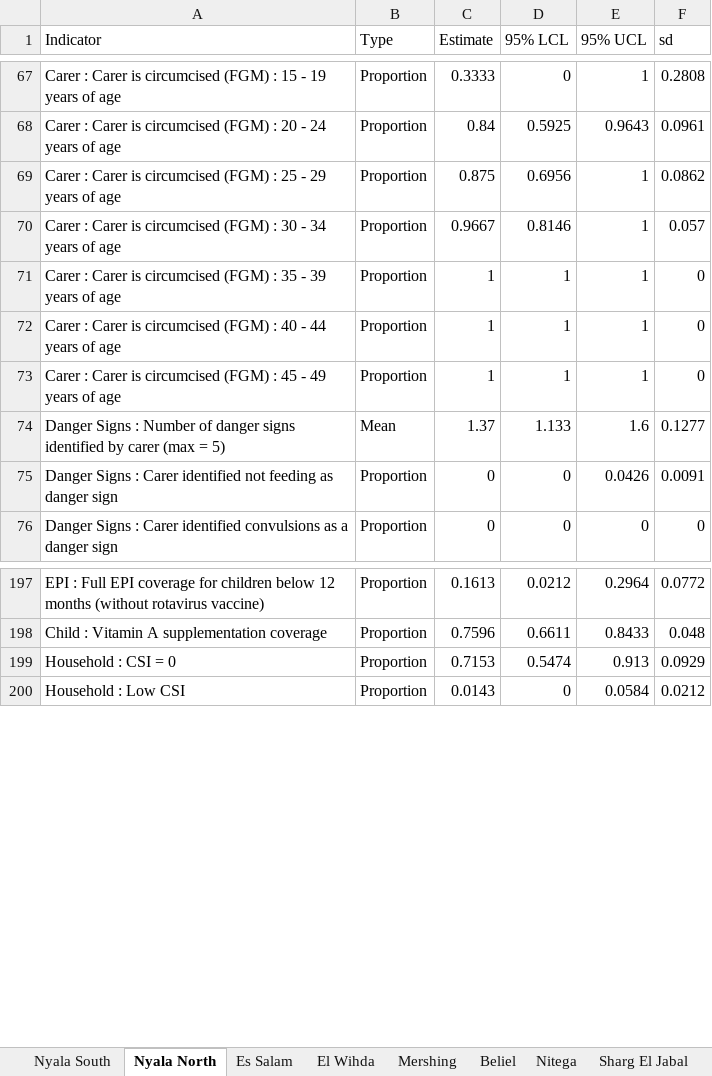
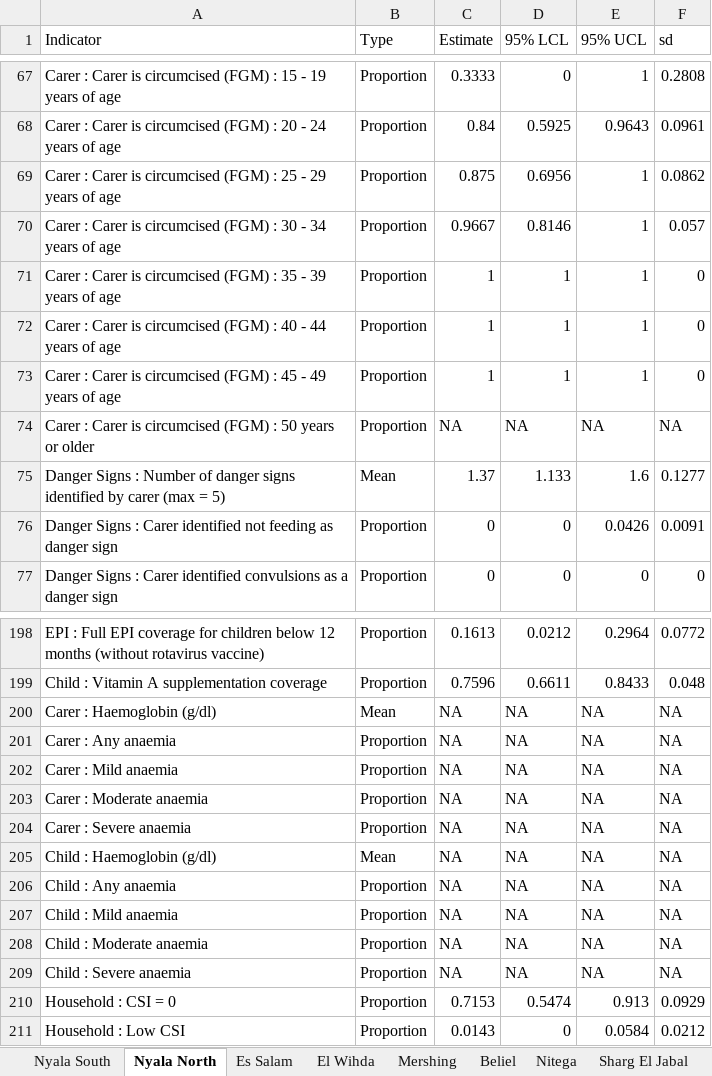
Before and after one commit to ernestguevarra/sudanS3M, an Excel workbook: localityResults/_South Darfur.xlsx, sheet Nyala North, drawn as a sheet; only a part is shown, gaps mark what is left out; values as stored, in another font and other column widths than the file's, no borders; the diff names each change by its address in the sheet, - before the commit and + after, or states it on an @@ line.

```diff
--- a/localityResults/_South Darfur.xlsx (sheet Nyala North)
+++ b/localityResults/_South Darfur.xlsx (sheet Nyala North)
+row 74: Carer : Carer is circumcised (FGM) : 50 years or older | Proportion | NA | NA | NA | NA
+row 200: Carer : Haemoglobin (g/dl) | Mean | NA | NA | NA | NA
+row 201: Carer : Any anaemia | Proportion | NA | NA | NA | NA
+row 202: Carer : Mild anaemia | Proportion | NA | NA | NA | NA
+row 203: Carer : Moderate anaemia | Proportion | NA | NA | NA | NA
+row 204: Carer : Severe anaemia | Proportion | NA | NA | NA | NA
+row 205: Child : Haemoglobin (g/dl) | Mean | NA | NA | NA | NA
+row 206: Child : Any anaemia | Proportion | NA | NA | NA | NA
+row 207: Child : Mild anaemia | Proportion | NA | NA | NA | NA
+row 208: Child : Moderate anaemia | Proportion | NA | NA | NA | NA
+row 209: Child : Severe anaemia | Proportion | NA | NA | NA | NA
```
Also changed, not shown: sheet Sharg El Jabal, sheet Damso, sheet Um Dafoug, sheet Nitega, sheet El Sunta, sheet Shattaya, 1 more sheet, localityResults/_Al-Gadarif.xlsx, localityResults/_Kassala.xlsx, 17 other files.
